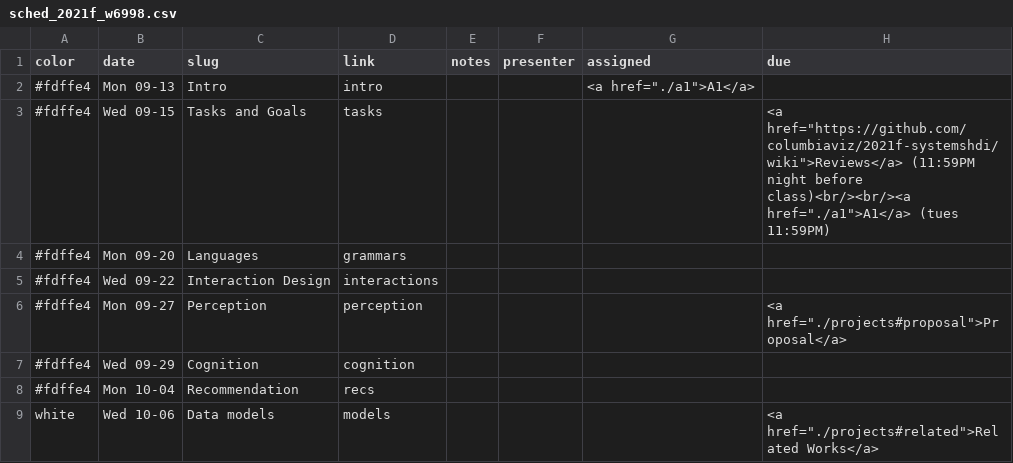
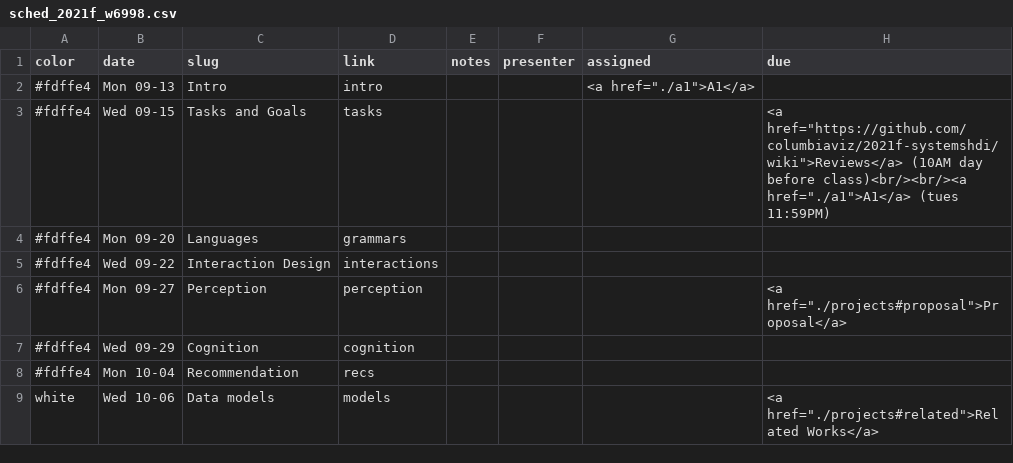
Before and after one commit to columbiaviz/columbiaviz.github.io, a CSV file: _data/sched_2021f_w6998.csv, drawn as a sheet; only a part is shown.

```diff
--- a/_data/sched_2021f_w6998.csv
+++ b/_data/sched_2021f_w6998.csv
@@ -2,3 +2,3 @@ color,date,slug,link,notes,presenter,assigned,due
 #fdffe4,Mon 09-13,Intro,intro,,,"<a href=""./a1"">A1</a> ",
-#fdffe4,Wed 09-15,Tasks and Goals,tasks,,,,"<a href=""https://github.com/columbiaviz/2021f-systemshdi/wiki"">Reviews</a> (11:59PM night before class)<br/><br/><a href=""./a1"">A1</a> (tues 11:59PM)"
+#fdffe4,Wed 09-15,Tasks and Goals,tasks,,,,"<a href=""https://github.com/columbiaviz/2021f-systemshdi/wiki"">Reviews</a> (10AM day before class)<br/><br/><a href=""./a1"">A1</a> (tues 11:59PM)"
 #fdffe4,Mon 09-20,Languages,grammars,,,,
```
Also changed, not shown: 1 other file.
